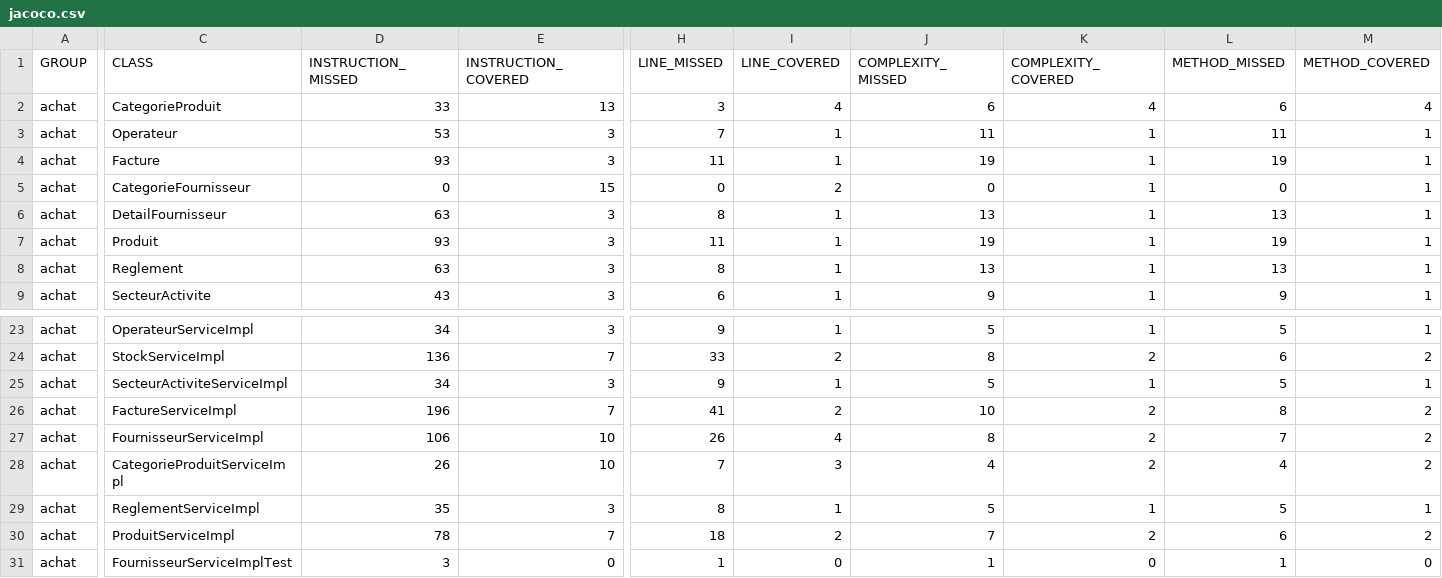
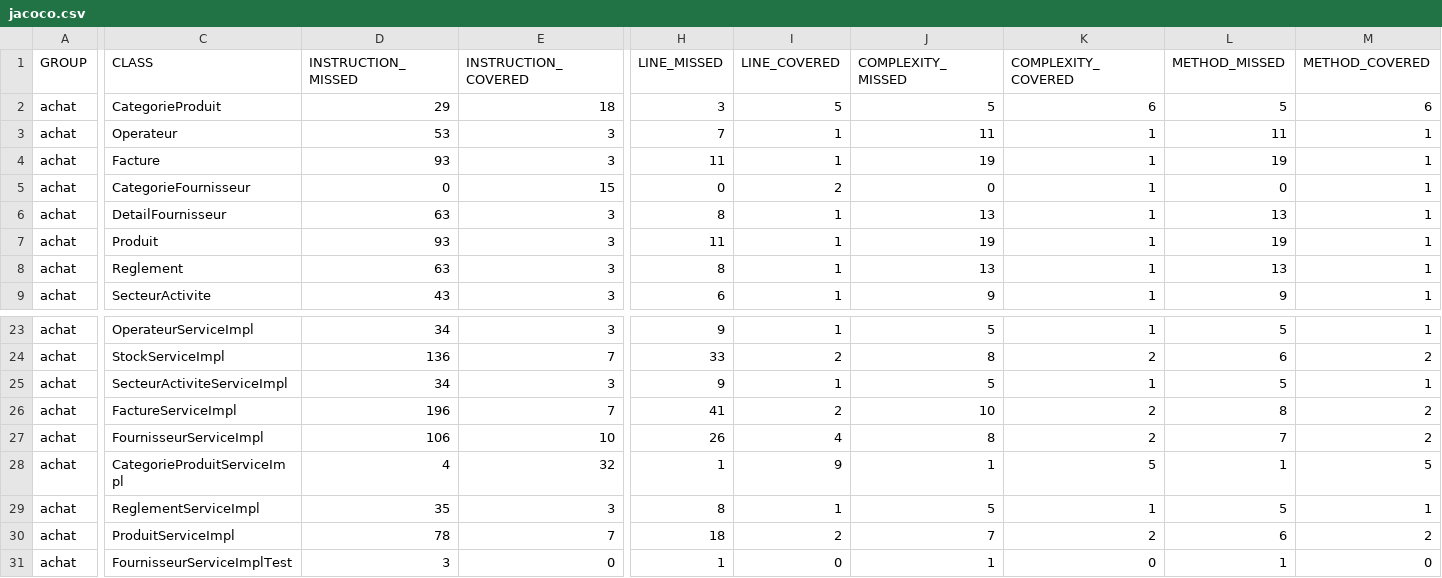
Before and after one commit to aziz-kck/achat, a CSV file: target/site/jacoco/jacoco.csv, drawn as a sheet; only a part is shown, gaps mark what is left out; the diff names each change by its address in the sheet, - before the commit and + after, or states it on an @@ line.

```diff
--- a/target/site/jacoco/jacoco.csv
+++ b/target/site/jacoco/jacoco.csv
-D2 (INSTRUCTION_MISSED): 33
+D2 (INSTRUCTION_MISSED): 29
-E2 (INSTRUCTION_COVERED): 13
+E2 (INSTRUCTION_COVERED): 18
-I2 (LINE_COVERED): 4
+I2 (LINE_COVERED): 5
-J2 (COMPLEXITY_MISSED): 6
+J2 (COMPLEXITY_MISSED): 5
-K2 (COMPLEXITY_COVERED): 4
+K2 (COMPLEXITY_COVERED): 6
-L2 (METHOD_MISSED): 6
+L2 (METHOD_MISSED): 5
-M2 (METHOD_COVERED): 4
+M2 (METHOD_COVERED): 6
-D28 (INSTRUCTION_MISSED): 26
+D28 (INSTRUCTION_MISSED): 4
-E28 (INSTRUCTION_COVERED): 10
+E28 (INSTRUCTION_COVERED): 32
-H28 (LINE_MISSED): 7
+H28 (LINE_MISSED): 1
-I28 (LINE_COVERED): 3
+I28 (LINE_COVERED): 9
-J28 (COMPLEXITY_MISSED): 4
+J28 (COMPLEXITY_MISSED): 1
-K28 (COMPLEXITY_COVERED): 2
+K28 (COMPLEXITY_COVERED): 5
-L28 (METHOD_MISSED): 4
+L28 (METHOD_MISSED): 1
-M28 (METHOD_COVERED): 2
+M28 (METHOD_COVERED): 5
```
Also changed, not shown: 22 other files.
